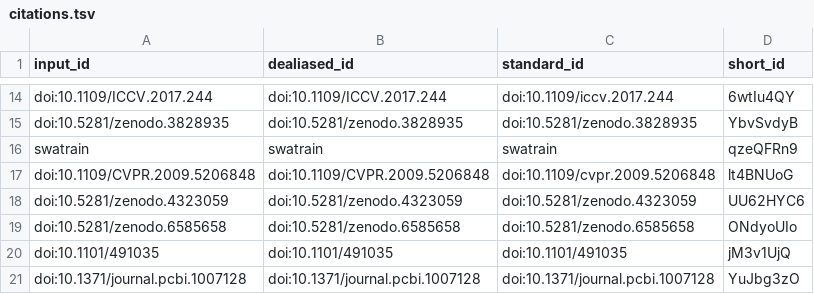
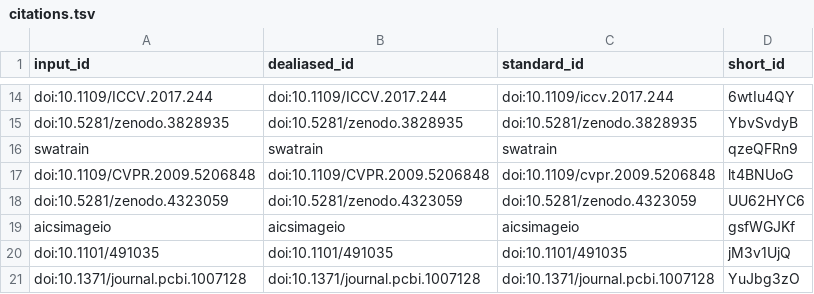
Before and after one commit to MMV-Lab/im2im-paper, a TSV file: citations.tsv, drawn as a sheet; only a part is shown, gaps mark what is left out; removed rows and columns are numbered as before the commit, all else as after; the diff names each change by its address in the sheet, - before the commit and + after, or states it on an @@ line.

Commit message:
update data availability and aicsimageio citation [ci skip]
This build is based on
https://github.com/MMV-Lab/im2im-paper/commit/c4160bdfd13a7551c2f1a93a42945fb0618132d6.

This commit was created by the following CI build and job:
https://github.com/MMV-Lab/im2im-paper/commit/c4160bdfd13a7551c2f1a93a42945fb0618132d6/checks
https://github.com/MMV-Lab/im2im-paper/actions/runs/4631735145

```diff
--- a/citations.tsv
+++ b/citations.tsv
-row 19: doi:10.5281/zenodo.6585658 | doi:10.5281/zenodo.6585658 | doi:10.5281/zenodo.6585658 | ONdyoUIo
+row 19: aicsimageio | aicsimageio | aicsimageio | gsfWGJKf
```
Also changed, not shown: 9 other files.
